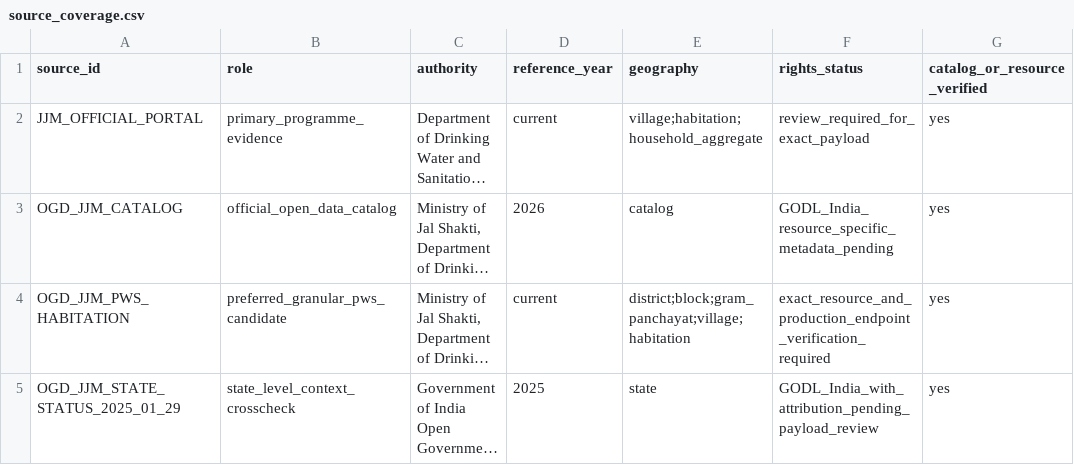
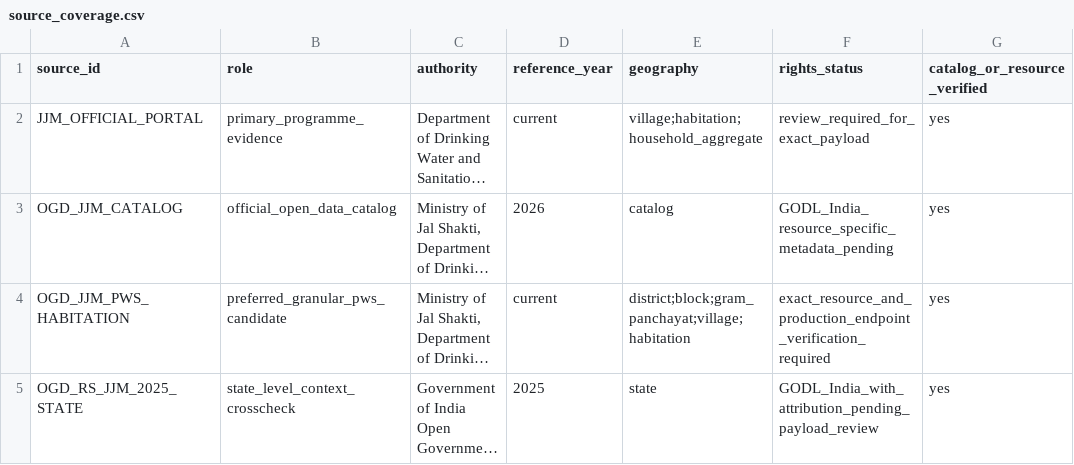
Before and after one commit to Arithmetic-Power-Geometry/Jharkhand-Life-Atlas, a CSV file: modules/water_access/source_coverage.csv, drawn as a sheet; only a part is shown; long unchanged cells end in …; the diff names each change by its address in the sheet, - before the commit and + after, or states it on an @@ line.

Commit message:
Keep Water coverage IDs canonical

```diff
--- a/modules/water_access/source_coverage.csv
+++ b/modules/water_access/source_coverage.csv
-A5 (source_id): OGD_JJM_STATE_STATUS_2025_01_29
+A5 (source_id): OGD_RS_JJM_2025_STATE
```
